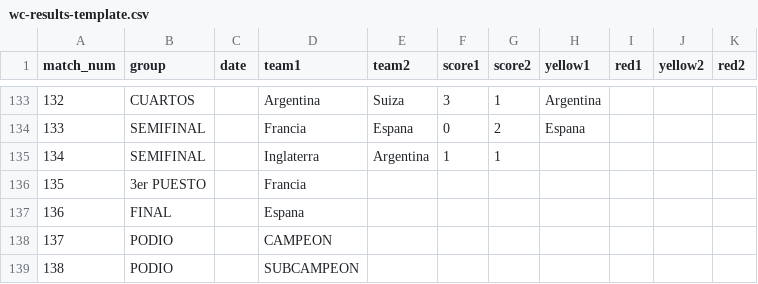
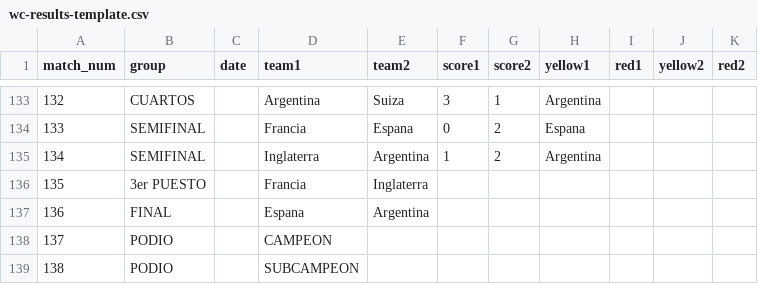
Before and after one commit to foxeProjects/FoxeArena, a CSV file: assets/wc-results-template.csv, drawn as a sheet; only a part is shown, gaps mark what is left out.

Commit message:
Actualizar wc-results-template.csv

```diff
--- a/assets/wc-results-template.csv
+++ b/assets/wc-results-template.csv
@@ -134,5 +134,5 @@ match_num,group,date,team1,team2,score1,score2,yellow1,red1,yellow2,red2
 133,SEMIFINAL,,Francia,Espana,0,2,Espana,,,
-134,SEMIFINAL,,Inglaterra,Argentina,1,1,,,,
-135,3er PUESTO,,Francia,,,,,,,
-136,FINAL,,Espana,,,,,,,
+134,SEMIFINAL,,Inglaterra,Argentina,1,2,Argentina,,,
+135,3er PUESTO,,Francia,Inglaterra,,,,,,
+136,FINAL,,Espana,Argentina,,,,,,
 137,PODIO,,CAMPEON,,,,,,,
```
